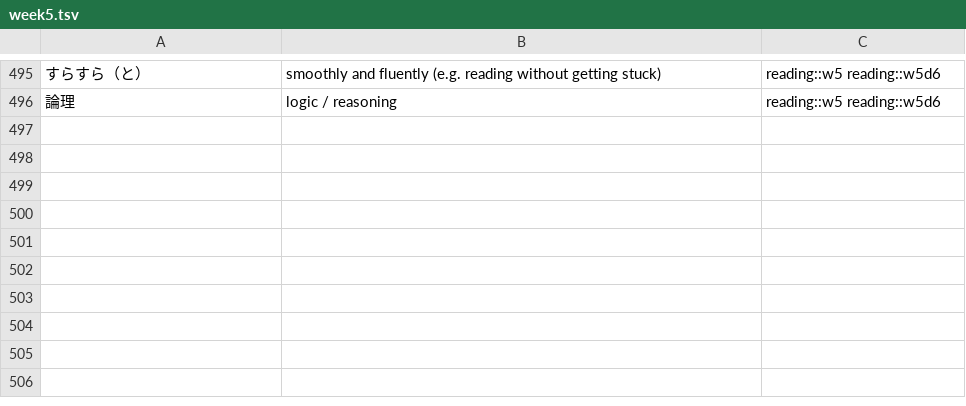
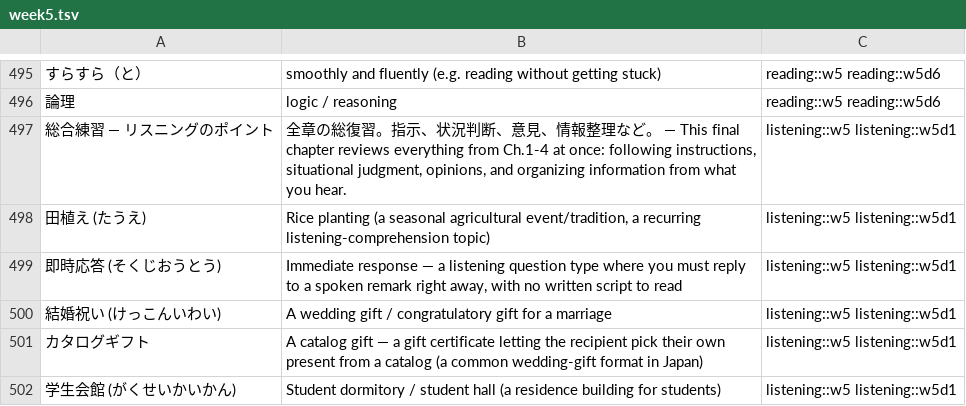
Before and after one commit to ladislav-bartos/laci_japanese_teacher, a TSV file: anki/week5.tsv, drawn as a sheet; only a part is shown, gaps mark what is left out; the diff names each change by its address in the sheet, - before the commit and + after, or states it on an @@ line.

```diff
--- a/anki/week5.tsv
+++ b/anki/week5.tsv
+row 497: 総合練習 — リスニングのポイント | 全章の総復習。指示、状況判断、意見、情報整理など。 — This final chapter reviews everything from Ch.1-4 at once: following instructions, situational judgment, opinions, and organizing information from what you hear. | listening::w5 listening::w5d1
+row 498: 田植え (たうえ) | Rice planting (a seasonal agricultural event/tradition, a recurring listening-comprehension topic) | listening::w5 listening::w5d1
+row 499: 即時応答 (そくじおうとう) | Immediate response — a listening question type where you must reply to a spoken remark right away, with no written script to read | listening::w5 listening::w5d1
+row 500: 結婚祝い (けっこんいわい) | A wedding gift / congratulatory gift for a marriage | listening::w5 listening::w5d1
+row 501: カタログギフト | A catalog gift — a gift certificate letting the recipient pick their own present from a catalog (a common wedding-gift format in Japan) | listening::w5 listening::w5d1
+row 502: 学生会館 (がくせいかいかん) | Student dormitory / student hall (a residence building for students) | listening::w5 listening::w5d1
```
Also changed, not shown: anki/week3.tsv, 5 other files.
